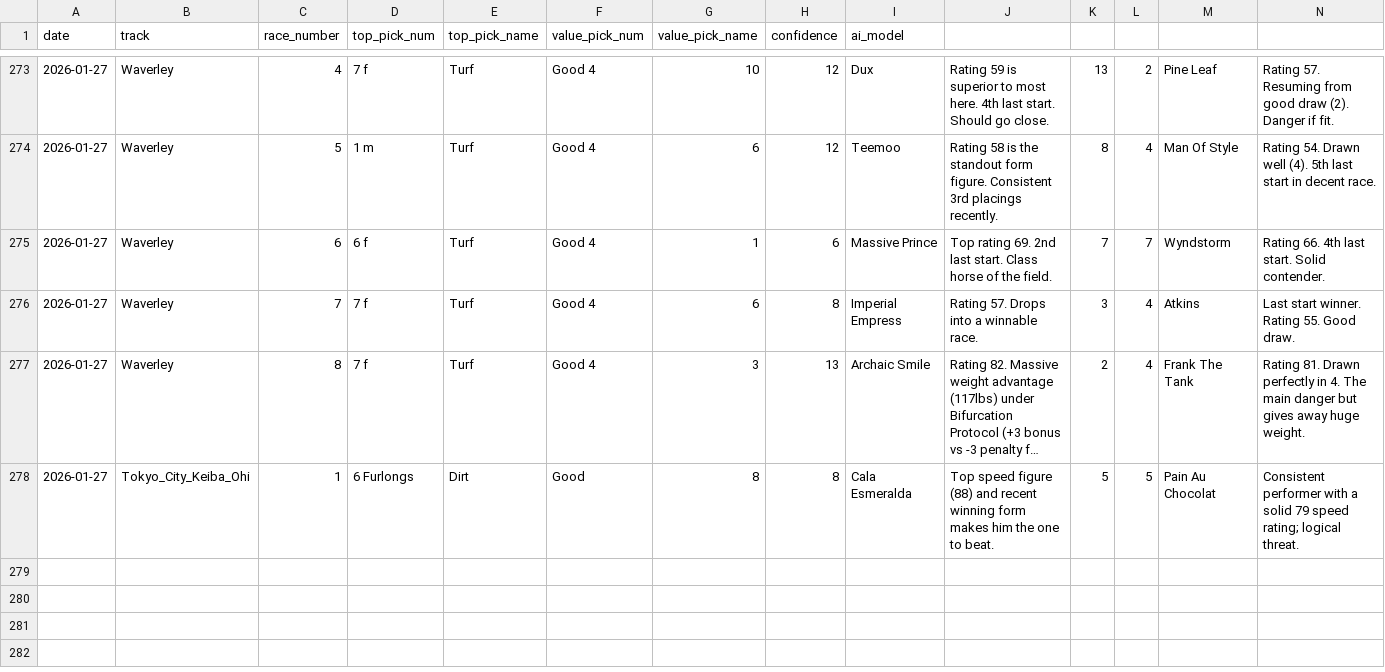
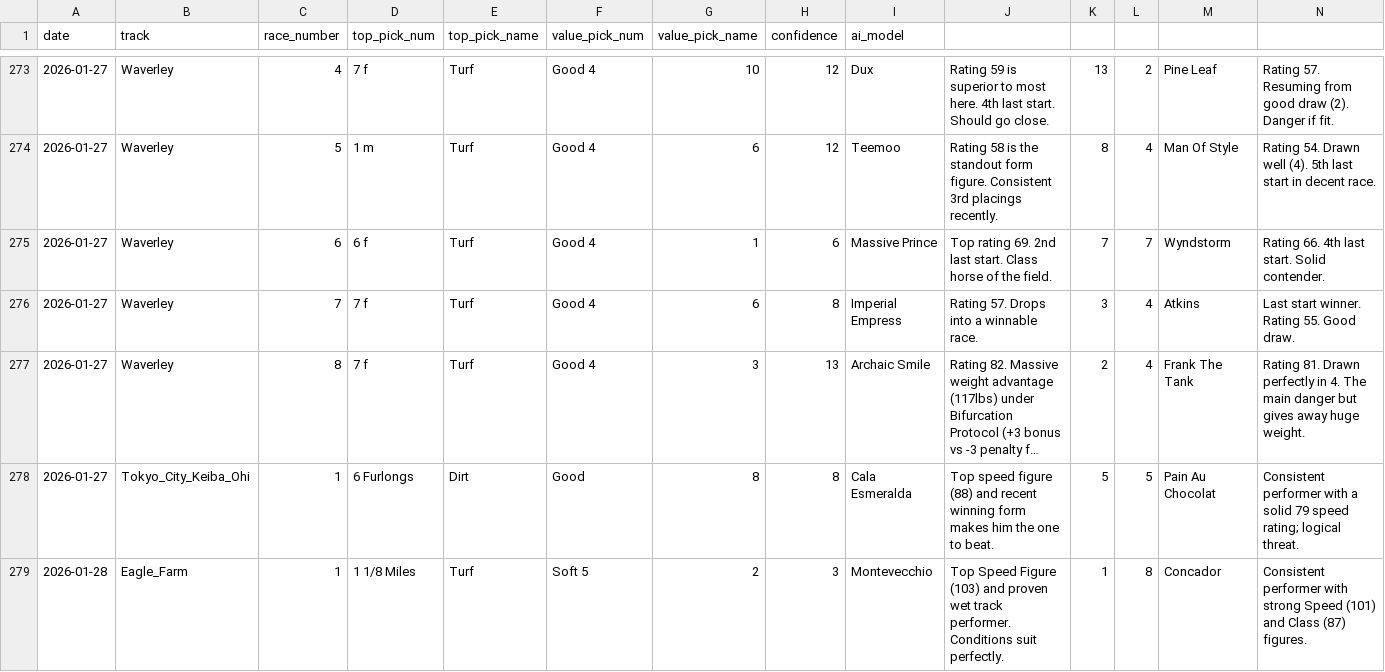
Before and after one commit to JoeRyse/goose-horse, a CSV file: logs/master_betting_history.csv, drawn as a sheet; only a part is shown, gaps mark what is left out; long unchanged cells end in …; rows hold the shown columns only; the diff names each change by its address in the sheet, - before the commit and + after, or states it on an @@ line.

```diff
--- a/logs/master_betting_history.csv
+++ b/logs/master_betting_history.csv
+row 279: 2026-01-28 | Eagle_Farm | 1 | 1 1/8 Miles | Turf | Soft 5 | 2 | 3 | Montevecchio | Top Speed Figure (103) and proven wet track performer. Conditions suit perfectly. | 1 | 8 | Concador | Consistent performer with strong Speed (101) and Class (87) figures.
```
Also changed, not shown: 3 other files.
